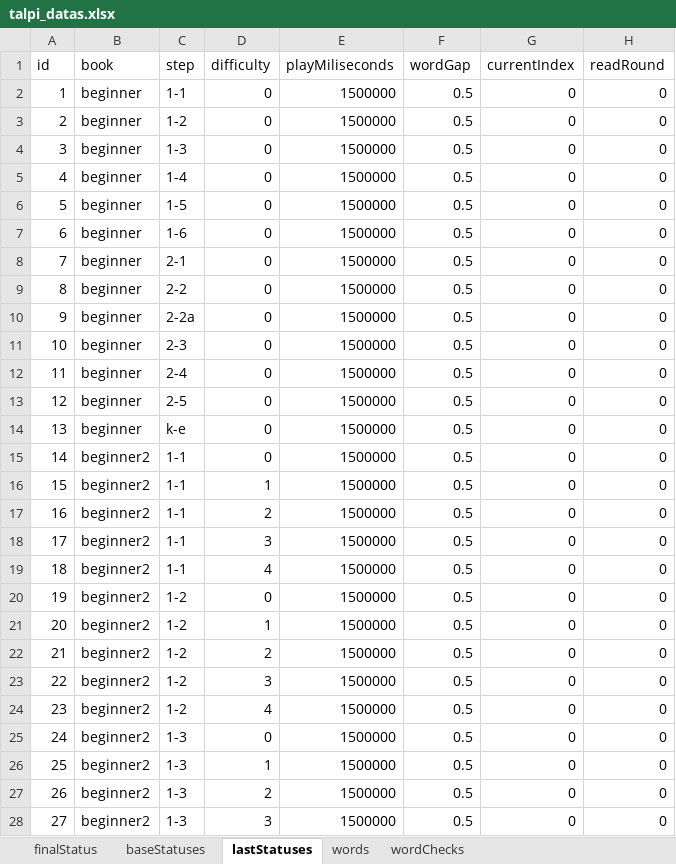
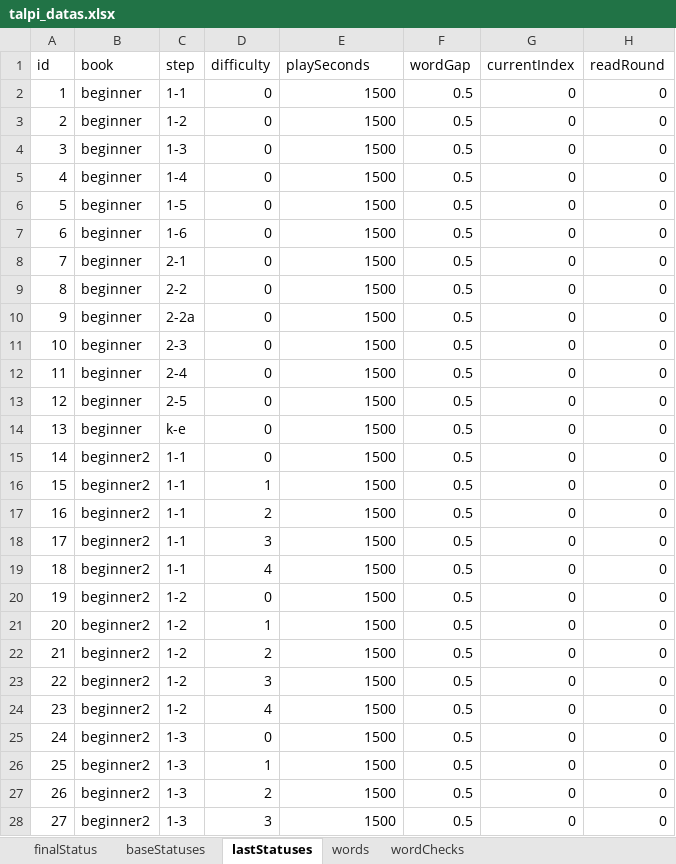
Before and after one commit to yongbok78/talpi, an Excel workbook: public/talpi_datas.xlsx, sheet lastStatuses, drawn as a sheet; only a part is shown; values as stored, in another font and other column widths than the file's, no borders; the diff covers the shown part only; the diff names each change by its address in the sheet, - before the commit and + after, or states it on an @@ line.

```diff
--- a/public/talpi_datas.xlsx (sheet lastStatuses)
+++ b/public/talpi_datas.xlsx (sheet lastStatuses)
-E1: playMiliseconds
+E1: playSeconds
-E2:E28 (playSeconds): 1500000
+E2:E28 (playSeconds): 1500
```
Also changed, not shown: 51 edited cells elsewhere in this sheet, sheet finalStatus, 4 other files.
